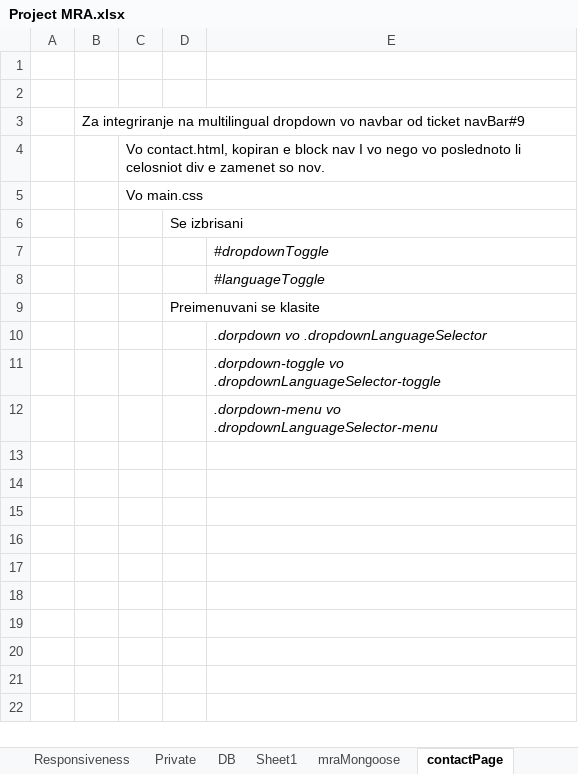
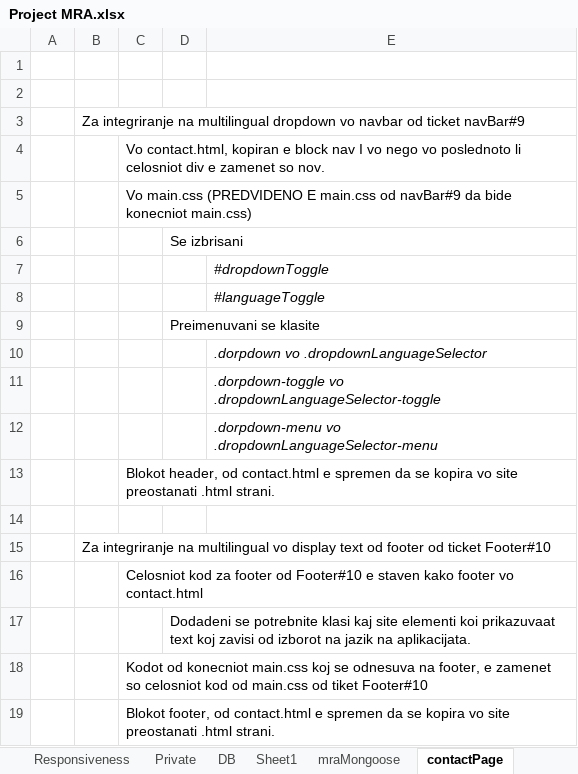
Before and after one commit to StevanRufceski/Qinshift-homeworks, an Excel workbook: Project-MRA/Project MRA.xlsx, sheet contactPage, drawn as a sheet; values as stored, in another font and other column widths than the file's, no borders; the diff names each change by its address in the sheet, - before the commit and + after, or states it on an @@ line.

Commit message:
update

```diff
--- a/Project-MRA/Project MRA.xlsx (sheet contactPage)
+++ b/Project-MRA/Project MRA.xlsx (sheet contactPage)
-C5: Vo main.css
+C5: Vo main.css (PREDVIDENO E main.css od navBar#9 da bide konecniot main.css)
+row 13:  |  | Blokot header, od contact.html e spremen da se kopira vo site preostanati .html strani.
+row 14: (empty)
+row 15:  | Za integriranje na multilingual vo display text od footer od ticket Footer#10
+row 16:  |  | Celosniot kod za footer od Footer#10 e staven kako footer vo contact.html
+row 17:  |  |  | Dodadeni se potrebnite klasi kaj site elementi koi prikazuvaat text koj zavisi od izborot na jazik na aplikacijata.
+row 18:  |  | Kodot od konecniot main.css koj se odnesuva na footer, e zamenet so celosniot kod od main.css od tiket Footer#10
+row 19:  |  | Blokot footer, od contact.html e spremen da se kopira vo site preostanati .html strani.
```
